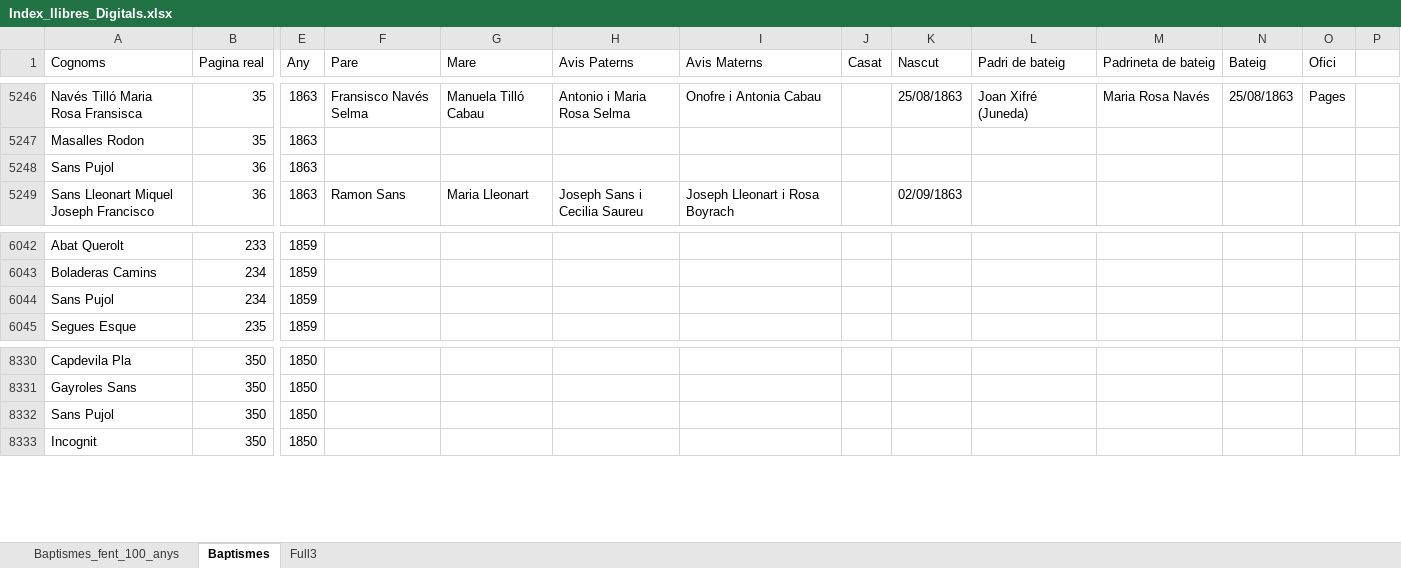
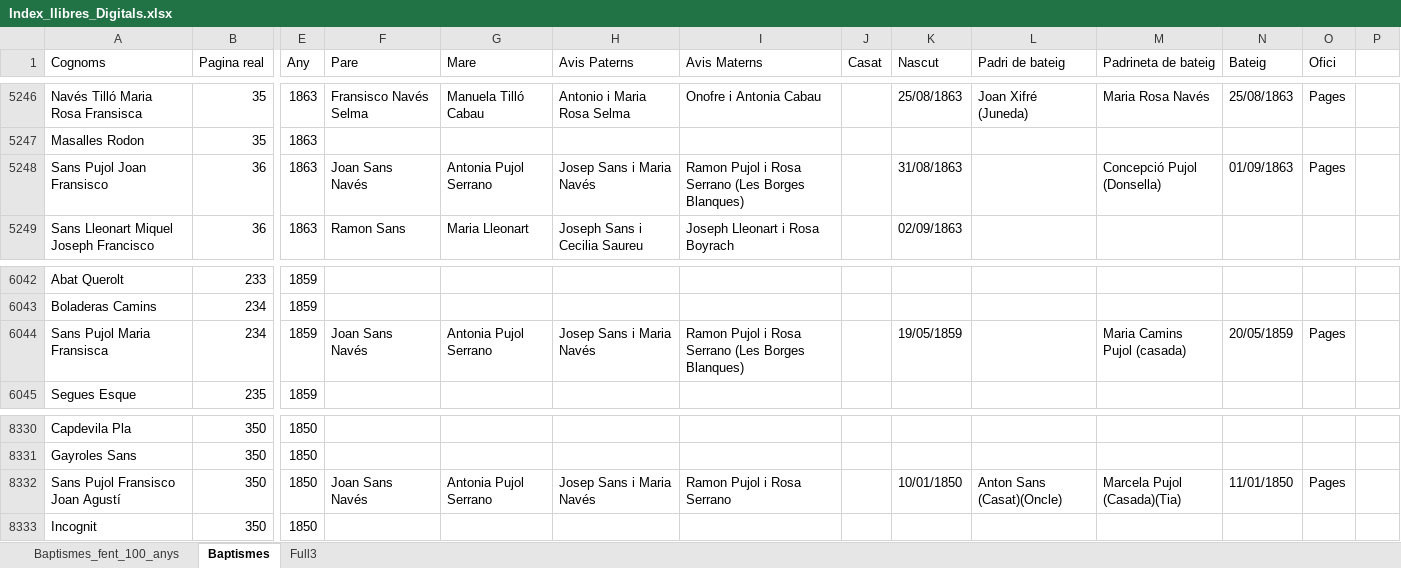
Before and after one commit to arbreFamiliar/DadesGenerals, an Excel workbook: Bisbats/Catalunya/Tarragona/Arbeca/Sagraments/Baptismes/Excel/Index_llibres_Digitals.xlsx, sheet Baptismes, drawn as a sheet; only a part is shown, gaps mark what is left out; values as stored, in another font and other column widths than the file's, no cell formats; the diff covers the shown part only; the diff names each change by its address in the sheet, - before the commit and + after, or states it on an @@ line.

Commit message:
retocan dades Sans Pujol

```diff
--- a/Bisbats/Catalunya/Tarragona/Arbeca/Sagraments/Baptismes/Excel/Index_llibres_Digitals.xlsx (sheet Baptismes)
+++ b/Bisbats/Catalunya/Tarragona/Arbeca/Sagraments/Baptismes/Excel/Index_llibres_Digitals.xlsx (sheet Baptismes)
-A5248 (Cognoms): Sans Pujol
+A5248 (Cognoms): Sans Pujol Joan Fransisco
-F5248 (Pare): (empty)
+F5248 (Pare): Joan Sans Navés
-G5248 (Mare): (empty)
+G5248 (Mare): Antonia Pujol Serrano
-H5248 (Avis Paterns): (empty)
+H5248 (Avis Paterns): Josep Sans i Maria Navés
-I5248 (Avis Materns): (empty)
+I5248 (Avis Materns): Ramon Pujol i Rosa Serrano (Les Borges Blanques)
-K5248 (Nascut): (empty)
+K5248 (Nascut): 31/08/1863
-M5248 (Padrineta de bateig): (empty)
+M5248 (Padrineta de bateig): Concepció Pujol (Donsella)
-N5248 (Bateig): (empty)
+N5248 (Bateig): 01/09/1863
-O5248 (Ofici): (empty)
+O5248 (Ofici): Pages
-A6044 (Cognoms): Sans Pujol
+A6044 (Cognoms): Sans Pujol Maria Fransisca
-F6044 (Pare): (empty)
+F6044 (Pare): Joan Sans Navés
-G6044 (Mare): (empty)
+G6044 (Mare): Antonia Pujol Serrano
-H6044 (Avis Paterns): (empty)
+H6044 (Avis Paterns): Josep Sans i Maria Navés
-I6044 (Avis Materns): (empty)
+I6044 (Avis Materns): Ramon Pujol i Rosa Serrano (Les Borges Blanques)
-K6044 (Nascut): (empty)
+K6044 (Nascut): 19/05/1859
-M6044 (Padrineta de bateig): (empty)
+M6044 (Padrineta de bateig): Maria Camins Pujol (casada)
-N6044 (Bateig): (empty)
+N6044 (Bateig): 20/05/1859
-O6044 (Ofici): (empty)
+O6044 (Ofici): Pages
-A8332 (Cognoms): Sans Pujol
+A8332 (Cognoms): Sans Pujol Fransisco Joan Agustí
-F8332 (Pare): (empty)
+F8332 (Pare): Joan Sans Navés
-G8332 (Mare): (empty)
+G8332 (Mare): Antonia Pujol Serrano
-H8332 (Avis Paterns): (empty)
+H8332 (Avis Paterns): Josep Sans i Maria Navés
-I8332 (Avis Materns): (empty)
+I8332 (Avis Materns): Ramon Pujol i Rosa Serrano
-K8332 (Nascut): (empty)
+K8332 (Nascut): 10/01/1850
-L8332 (Padri de bateig): (empty)
+L8332 (Padri de bateig): Anton Sans (Casat)(Oncle)
-M8332 (Padrineta de bateig): (empty)
+M8332 (Padrineta de bateig): Marcela Pujol (Casada)(Tia)
-N8332 (Bateig): (empty)
+N8332 (Bateig): 11/01/1850
-O8332 (Ofici): (empty)
+O8332 (Ofici): Pages
```
Also changed, not shown: 80 edited cells elsewhere in this sheet, cell formats.
